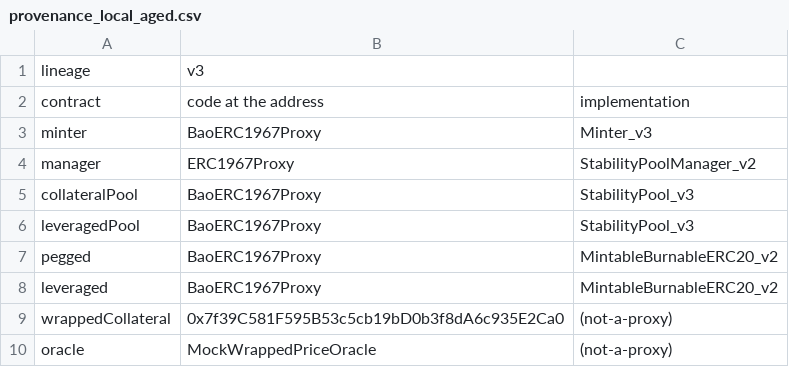
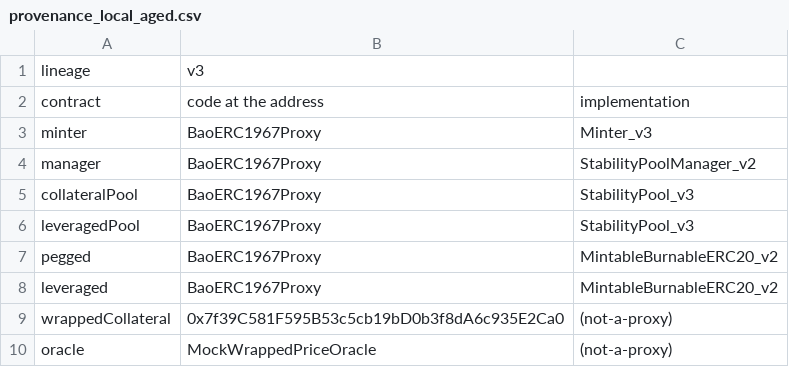
Before and after one commit to baofinance/harbor, a CSV file: results/provenance_local_aged.csv, drawn as a sheet.

Commit message:
fixed some test structure issues - LocalMarket: whole market from the deploy framework (Scope.Market); refuses any rule but the tree's; unread start fields removed - LocalMarketConfig: the unit-test market with the deployed MCAP::fxUSD market's rebalance threshold (1.3) - MarketDeployRun: market config is constructor identity, passed at all six construction sites - MarketUnderTest: installMinterOverride, the owner hooks and unused marketOwner removed; DeployedMarket inlines the minter upgrade - test/LocalMarket.t.sol: rebalance-threshold and rule-refusal tests; local provenance tests expect a BaoERC1967Proxy manager - results: the eight local provenance files name BaoERC1967Proxy behind the manager

```diff
--- a/results/provenance_local_aged.csv
+++ b/results/provenance_local_aged.csv
@@ -3,3 +3,3 @@ contract,code at the address,implementation
 minter,BaoERC1967Proxy,Minter_v3
-manager,ERC1967Proxy,StabilityPoolManager_v2
+manager,BaoERC1967Proxy,StabilityPoolManager_v2
 collateralPool,BaoERC1967Proxy,StabilityPool_v3
```
Also changed, not shown: results/provenance_local_from110.csv, results/provenance_local_leverageCapFoundingUnitTest.csv, 21 other files.
